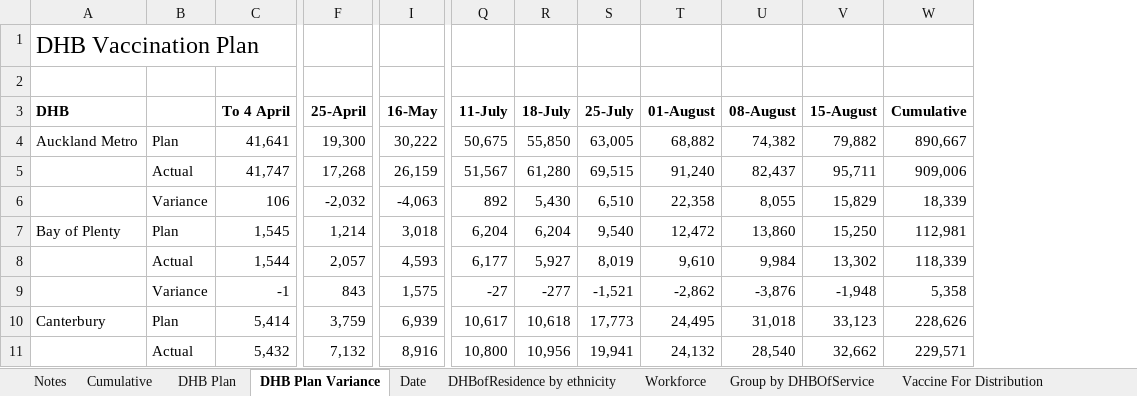
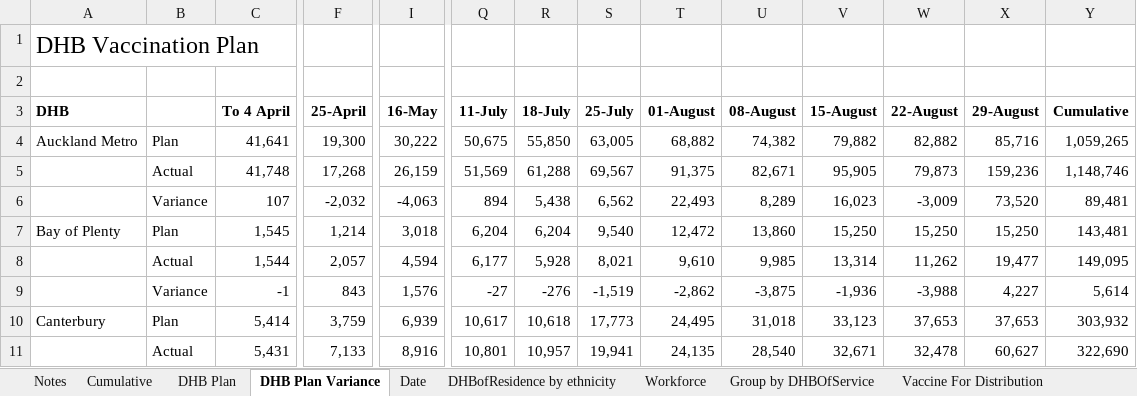
Before and after one commit to Mike-Honey/covid-19-nz-vaccinations, an Excel workbook: covid_vaccinations.xlsx, sheet DHB Plan Variance, drawn as a sheet; only a part is shown, gaps mark what is left out; values as stored, in another font and other column widths than the file's, no borders; removed rows and columns are numbered as before the commit, all else as after; rows hold the shown columns only; the diff covers the shown part only; the diff names each change by its address in the sheet, - before the commit and + after, or states it on an @@ line.

```diff
--- a/covid_vaccinations.xlsx (sheet DHB Plan Variance)
+++ b/covid_vaccinations.xlsx (sheet DHB Plan Variance)
+column W (22-August), row 4: 82,882; rows 7-11: 15,250 | 11,262 | -3,988 | 37,653 | 32,478
+column X (29-August), row 4: 85,716; rows 7-11: 15,250 | 19,477 | 4,227 | 37,653 | 60,627
-Y4 (Cumulative): 890,667
+Y4 (Cumulative): 1,059,265
-row 5:  | Actual | 41,747 | 17,268 | 26,159 | 51,567 | 61,280 | 69,515 | 91,240 | 82,437 | 95,711 | 909,006
-row 6:  | Variance | 106 | -2,032 | -4,063 | 892 | 5,430 | 6,510 | 22,358 | 8,055 | 15,829 | 18,339
+row 5:  | Actual | 41,748 | 17,268 | 26,159 | 51,569 | 61,288 | 69,567 | 91,375 | 82,671 | 95,905 | 79,873 | 159,236 | 1,148,746
+row 6:  | Variance | 107 | -2,032 | -4,063 | 894 | 5,438 | 6,562 | 22,493 | 8,289 | 16,023 | -3,009 | 73,520 | 89,481
-Y7 (Cumulative): 112,981
+Y7 (Cumulative): 143,481
-I8 (16-May): 4,593
+I8 (16-May): 4,594
-R8 (18-July): 5,927
+R8 (18-July): 5,928
-S8 (25-July): 8,019
+S8 (25-July): 8,021
-U8 (08-August): 9,984
+U8 (08-August): 9,985
-V8 (15-August): 13,302
+V8 (15-August): 13,314
-Y8 (Cumulative): 118,339
+Y8 (Cumulative): 149,095
-I9 (16-May): 1,575
+I9 (16-May): 1,576
-R9 (18-July): -277
+R9 (18-July): -276
-S9 (25-July): -1,521
+S9 (25-July): -1,519
-U9 (08-August): -3,876
+U9 (08-August): -3,875
-V9 (15-August): -1,948
+V9 (15-August): -1,936
-Y9 (Cumulative): 5,358
+Y9 (Cumulative): 5,614
-Y10 (Cumulative): 228,626
+Y10 (Cumulative): 303,932
-C11 (To 4 April): 5,432
+C11 (To 4 April): 5,431
-F11 (25-April): 7,132
+F11 (25-April): 7,133
-Q11 (11-July): 10,800
+Q11 (11-July): 10,801
-R11 (18-July): 10,956
+R11 (18-July): 10,957
-T11 (01-August): 24,132
+T11 (01-August): 24,135
-V11 (15-August): 32,662
+V11 (15-August): 32,671
-Y11 (Cumulative): 229,571
+Y11 (Cumulative): 322,690
```
Also changed, not shown: 2 added rows, 2 removed rows and 208 edited cells elsewhere in this sheet, sheet HSU Population, sheet DHBofResidence by ethnicity, sheet Group by DHBOfService, sheet Date, sheet Cumulative, sheet Workforce, 3 more sheets, charts or pictures, 2 other files.
